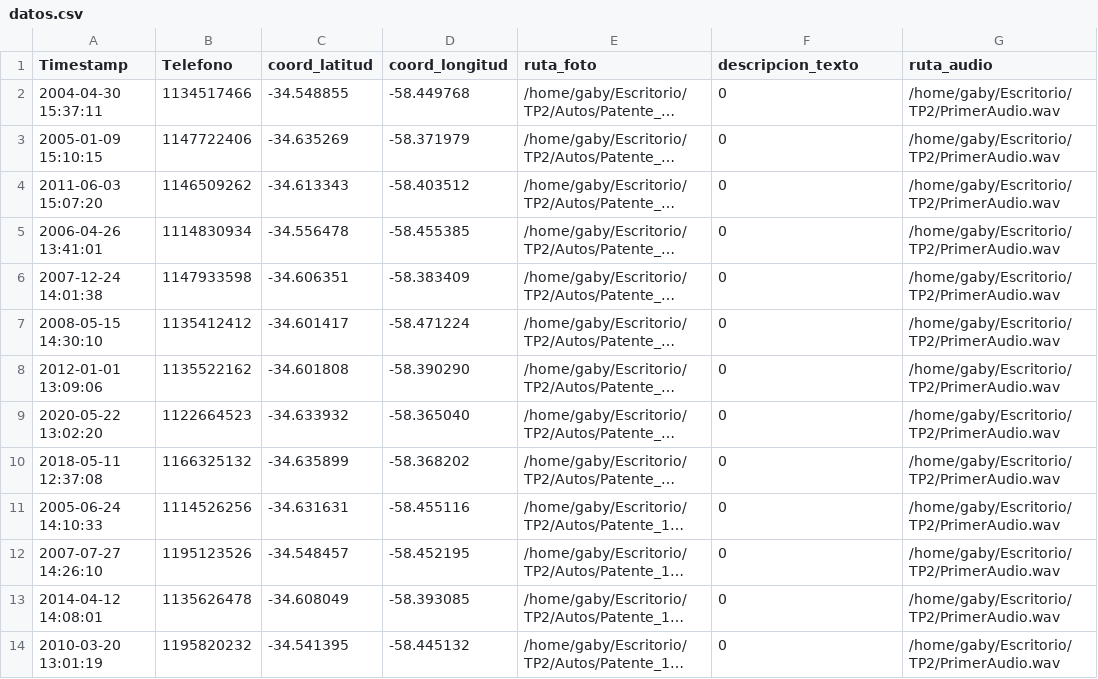
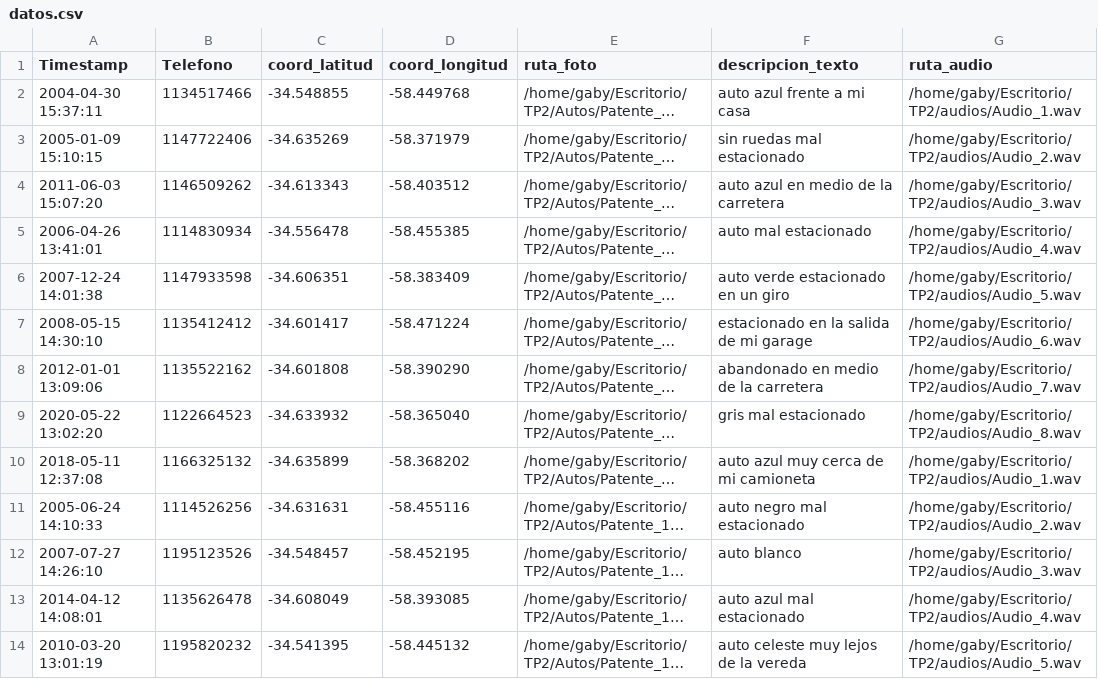
Before and after one commit to FrancoMosca/TP2, a CSV file: datos.csv, drawn as a sheet; long unchanged cells end in …; the diff names each change by its address in the sheet, - before the commit and + after, or states it on an @@ line.

Commit message:
agrego datos

```diff
--- a/datos.csv
+++ b/datos.csv
-F2 (descripcion_texto): 0
+F2 (descripcion_texto): auto azul frente a mi casa
-G2 (ruta_audio): /home/gaby/Escritorio/TP2/PrimerAudio.wav
+G2 (ruta_audio): /home/gaby/Escritorio/TP2/audios/Audio_1.wav
-F3 (descripcion_texto): 0
+F3 (descripcion_texto): sin ruedas mal estacionado
-G3 (ruta_audio): /home/gaby/Escritorio/TP2/PrimerAudio.wav
+G3 (ruta_audio): /home/gaby/Escritorio/TP2/audios/Audio_2.wav
-F4 (descripcion_texto): 0
+F4 (descripcion_texto): auto azul en medio de la carretera
-G4 (ruta_audio): /home/gaby/Escritorio/TP2/PrimerAudio.wav
+G4 (ruta_audio): /home/gaby/Escritorio/TP2/audios/Audio_3.wav
-F5 (descripcion_texto): 0
+F5 (descripcion_texto): auto mal estacionado
-G5 (ruta_audio): /home/gaby/Escritorio/TP2/PrimerAudio.wav
+G5 (ruta_audio): /home/gaby/Escritorio/TP2/audios/Audio_4.wav
-F6 (descripcion_texto): 0
+F6 (descripcion_texto): auto verde estacionado en un giro
-G6 (ruta_audio): /home/gaby/Escritorio/TP2/PrimerAudio.wav
+G6 (ruta_audio): /home/gaby/Escritorio/TP2/audios/Audio_5.wav
-F7 (descripcion_texto): 0
+F7 (descripcion_texto): estacionado en la salida de mi garage
-G7 (ruta_audio): /home/gaby/Escritorio/TP2/PrimerAudio.wav
+G7 (ruta_audio): /home/gaby/Escritorio/TP2/audios/Audio_6.wav
-F8 (descripcion_texto): 0
+F8 (descripcion_texto): abandonado en medio de la carretera
-G8 (ruta_audio): /home/gaby/Escritorio/TP2/PrimerAudio.wav
+G8 (ruta_audio): /home/gaby/Escritorio/TP2/audios/Audio_7.wav
-F9 (descripcion_texto): 0
+F9 (descripcion_texto): gris mal estacionado
-G9 (ruta_audio): /home/gaby/Escritorio/TP2/PrimerAudio.wav
+G9 (ruta_audio): /home/gaby/Escritorio/TP2/audios/Audio_8.wav
-F10 (descripcion_texto): 0
+F10 (descripcion_texto): auto azul muy cerca de mi camioneta
-G10 (ruta_audio): /home/gaby/Escritorio/TP2/PrimerAudio.wav
+G10 (ruta_audio): /home/gaby/Escritorio/TP2/audios/Audio_1.wav
-F11 (descripcion_texto): 0
+F11 (descripcion_texto): auto negro mal estacionado
-G11 (ruta_audio): /home/gaby/Escritorio/TP2/PrimerAudio.wav
+G11 (ruta_audio): /home/gaby/Escritorio/TP2/audios/Audio_2.wav
-F12 (descripcion_texto): 0
+F12 (descripcion_texto): auto blanco
-G12 (ruta_audio): /home/gaby/Escritorio/TP2/PrimerAudio.wav
+G12 (ruta_audio): /home/gaby/Escritorio/TP2/audios/Audio_3.wav
-F13 (descripcion_texto): 0
+F13 (descripcion_texto): auto azul mal estacionado
-G13 (ruta_audio): /home/gaby/Escritorio/TP2/PrimerAudio.wav
+G13 (ruta_audio): /home/gaby/Escritorio/TP2/audios/Audio_4.wav
-F14 (descripcion_texto): 0
+F14 (descripcion_texto): auto celeste muy lejos de la vereda
-G14 (ruta_audio): /home/gaby/Escritorio/TP2/PrimerAudio.wav
+G14 (ruta_audio): /home/gaby/Escritorio/TP2/audios/Audio_5.wav
```
